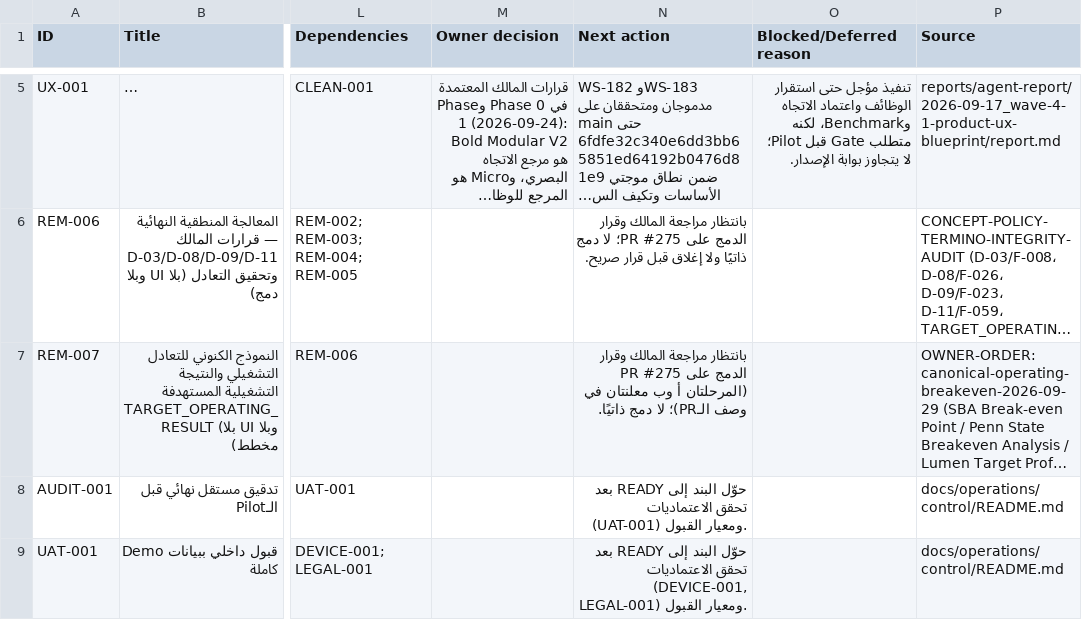
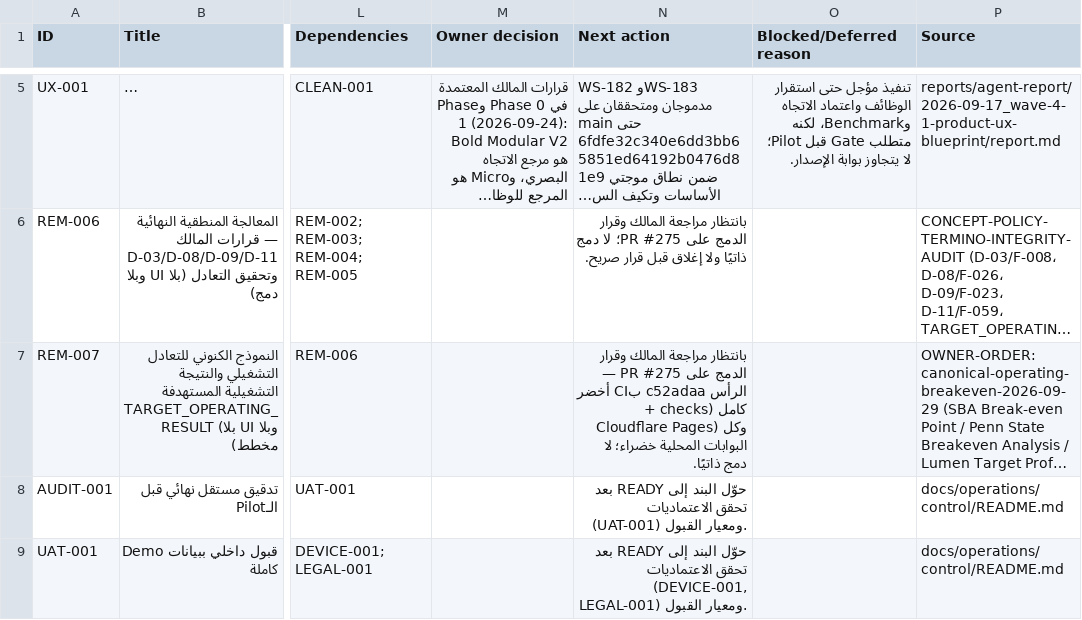
Before and after one commit to Qays7753/Micro, a CSV file: docs/operations/control/generated/MASTER-TRACKER.csv, drawn as a sheet; only a part is shown, gaps mark what is left out; long unchanged cells end in …; the diff names each change by its address in the sheet, - before the commit and + after, or states it on an @@ line.

Commit message:
chore(tracker): record live CI evidence on final phase B head c52adaa (checks + Cloudflare Pages green, bundle gate 649,815/650,000 raw inside CI) — REM-007/WS-203 remain IN_REVIEW pending owner merge decision

```diff
--- a/docs/operations/control/generated/MASTER-TRACKER.csv
+++ b/docs/operations/control/generated/MASTER-TRACKER.csv
-N7 (Next action): …PR #275 (المرحلتان أ وب معلنتان في وصف الـPR)؛ لا دمج…
+N7 (Next action): …PR #275 — الرأس c52adaa بCI أخضر كامل (checks + Cloudflare Pages) وكل البوابات المحلية خضراء؛ لا دمج…
```
Also changed, not shown: 4 other files.
